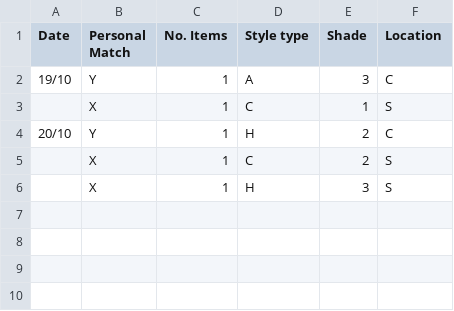
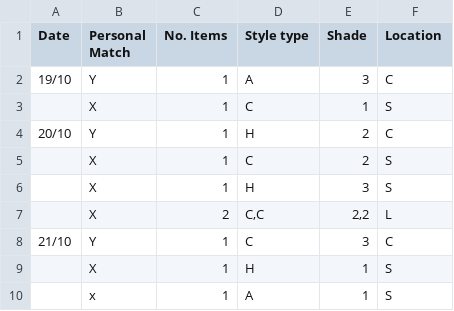
Before and after one commit to mumtazosman29-pixel/Dear-Data-100, a CSV file: Dear Data 100.csv, drawn as a sheet; the diff names each change by its address in the sheet, - before the commit and + after, or states it on an @@ line.

Commit message:
Update Dear Data 100.csv with new entries

```diff
--- a/Dear Data 100.csv
+++ b/Dear Data 100.csv
+row 7:  | X | 2 | C,C | 2,2 | L
+row 8: 21/10 | Y | 1 | C | 3 | C
+row 9:  | X | 1 | H | 1 | S
+row 10:  | x | 1 | A | 1 | S
```
